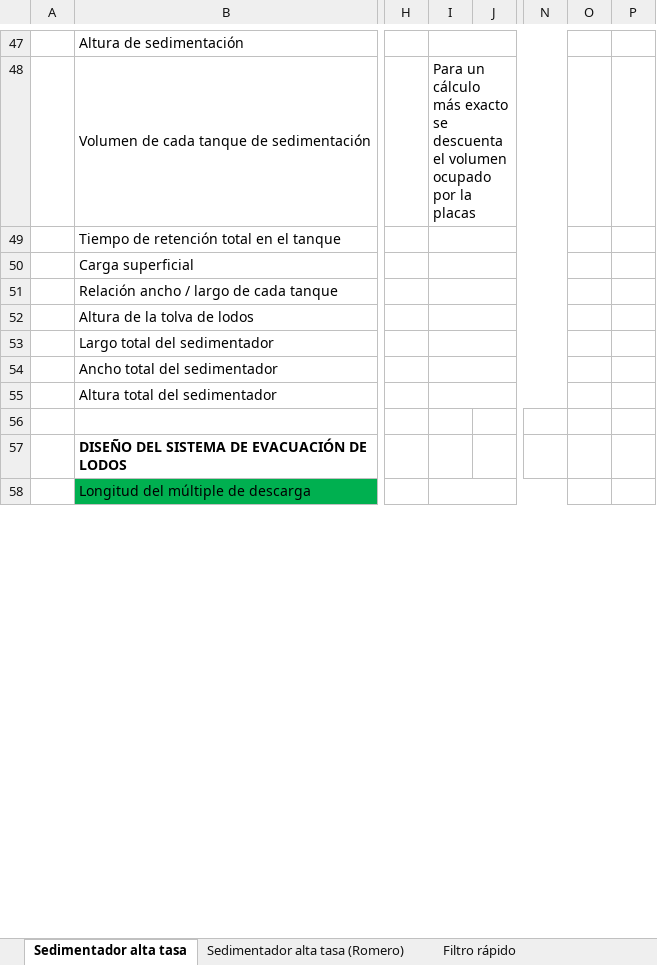
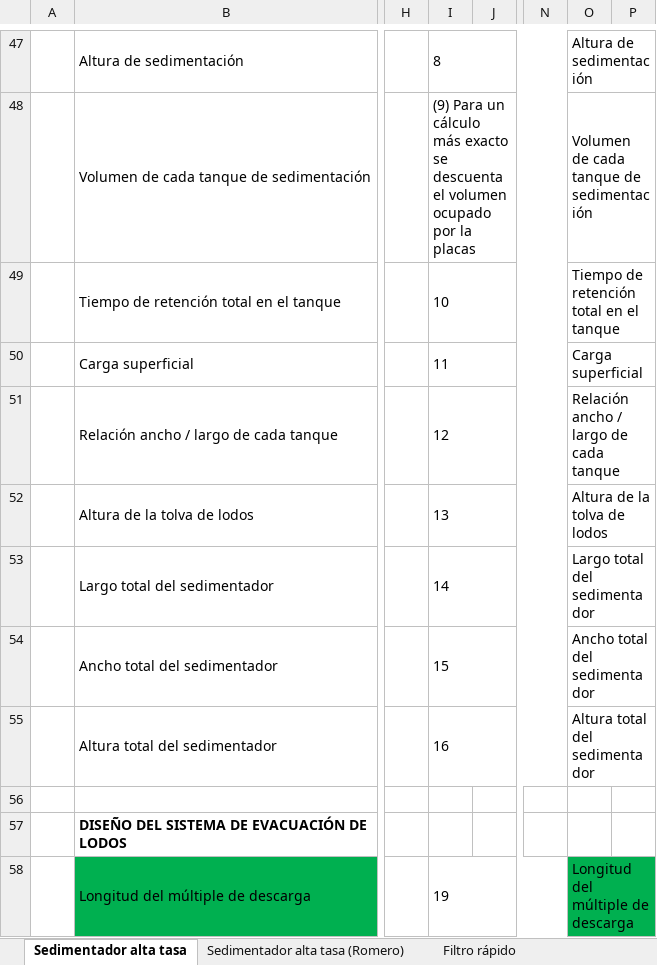
Before and after one commit to VR04/repoAguas, an Excel workbook: Excel/Proyecto (0EAS0201-101_A1) - Grupo 01.xlsx, sheet Sedimentador alta tasa, drawn as a sheet; only a part is shown, gaps mark what is left out; values as stored, in another font and other column widths than the file's, no borders; charts and pictures not drawn; the diff covers the shown part only; the diff names each change by its address in the sheet, - before the commit and + after, or states it on an @@ line.

Commit message:
Hechas imagenes sedimentador manual

```diff
--- a/Excel/Proyecto (0EAS0201-101_A1) - Grupo 01.xlsx (sheet Sedimentador alta tasa)
+++ b/Excel/Proyecto (0EAS0201-101_A1) - Grupo 01.xlsx (sheet Sedimentador alta tasa)
-I47: (empty)
+I47: 8
-O47: (empty)
+O47: Altura de sedimentación
+O47:P47 merged
-I48: Para un…
+I48: (9) Para un…
-O48: (empty)
+O48: Volumen de cada tanque de sedimentación
+O48:P48 merged
-I49: (empty)
+I49: 10
-O49: (empty)
+O49: Tiempo de retención total en el tanque
+O49:P49 merged
-I50: (empty)
+I50: 11
-O50: (empty)
+O50: Carga superficial
+O50:P50 merged
-I51: (empty)
+I51: 12
-O51: (empty)
+O51: Relación ancho / largo de cada tanque
+O51:P51 merged
-I52: (empty)
+I52: 13
-O52: (empty)
+O52: Altura de la tolva de lodos
+O52:P52 merged
-I53: (empty)
+I53: 14
-O53: (empty)
+O53: Largo total del sedimentador
+O53:P53 merged
-I54: (empty)
+I54: 15
-O54: (empty)
+O54: Ancho total del sedimentador
+O54:P54 merged
-I55: (empty)
+I55: 16
-O55: (empty)
+O55: Altura total del sedimentador
+O55:P55 merged
-I58: (empty)
+I58: 19
-O58: (empty)
+O58: Longitud del múltiple de descarga
-O58:P58 fill: none
+O58:P58 fill: #00B050
+O58:P58 merged
```
Also changed, not shown: 43 edited cells, cell formats and merged cells elsewhere in this sheet, charts or pictures, 26 other files.
